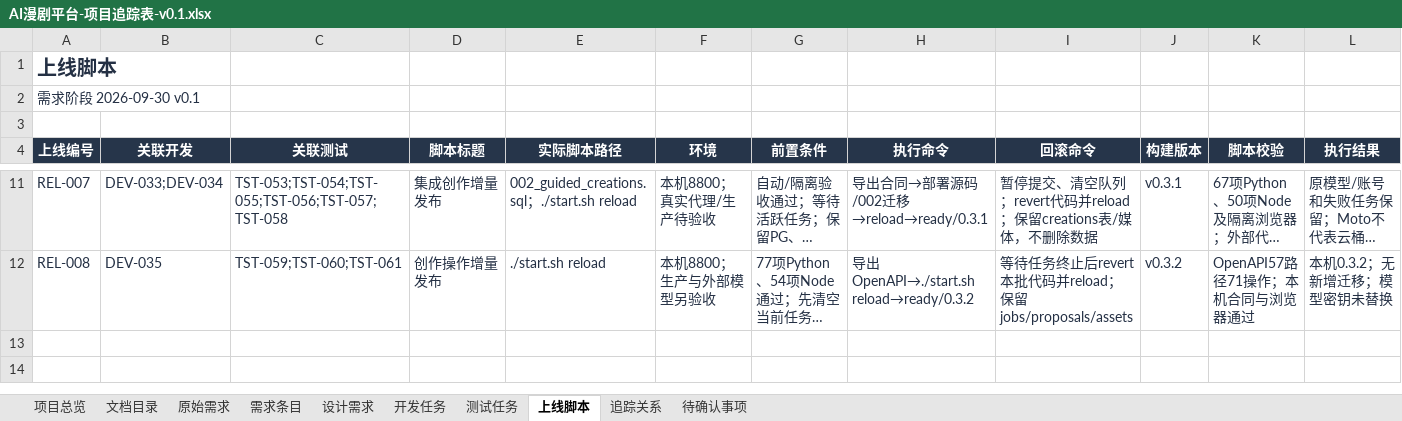
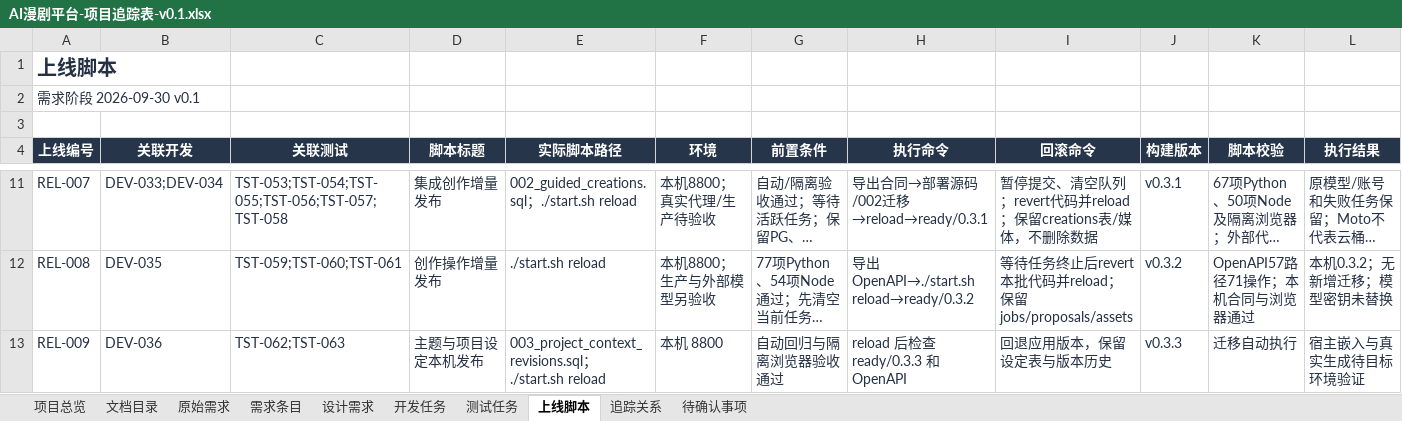
Before and after one commit to wangbhan/CloudHeron, an Excel workbook: outputs/project-register-01/AI漫剧平台-项目追踪表-v0.1.xlsx, sheet 上线脚本, drawn as a sheet; only a part is shown, gaps mark what is left out; long unchanged cells end in …; values as stored, in another font and other column widths than the file's, no borders; conditional formats and table styles not drawn; rows hold the shown columns only; the diff names each change by its address in the sheet, - before the commit and + after, or states it on an @@ line.

Commit message:
feat: align CloudHeron with Maigu and version project settings

```diff
--- a/outputs/project-register-01/AI漫剧平台-项目追踪表-v0.1.xlsx (sheet 上线脚本)
+++ b/outputs/project-register-01/AI漫剧平台-项目追踪表-v0.1.xlsx (sheet 上线脚本)
+row 13: REL-009 | DEV-036 | TST-062;TST-063 | 主题与项目设定本机发布 | 003_project_context_revisions.sql；./start.sh reload | 本机 8800 | 自动回归与隔离浏览器验收通过 | reload 后检查 ready/0.3.3 和 OpenAPI | 回退应用版本，保留设定表与版本历史 | v0.3.3 | 迁移自动执行 | 宿主嵌入与真实生成待目标环境验证
```
Also changed, not shown: sheet 追踪关系, sheet 文档目录, sheet 测试任务, sheet 开发任务, sheet 需求条目, sheet 项目总览, 2 more sheets, 29 other files.
